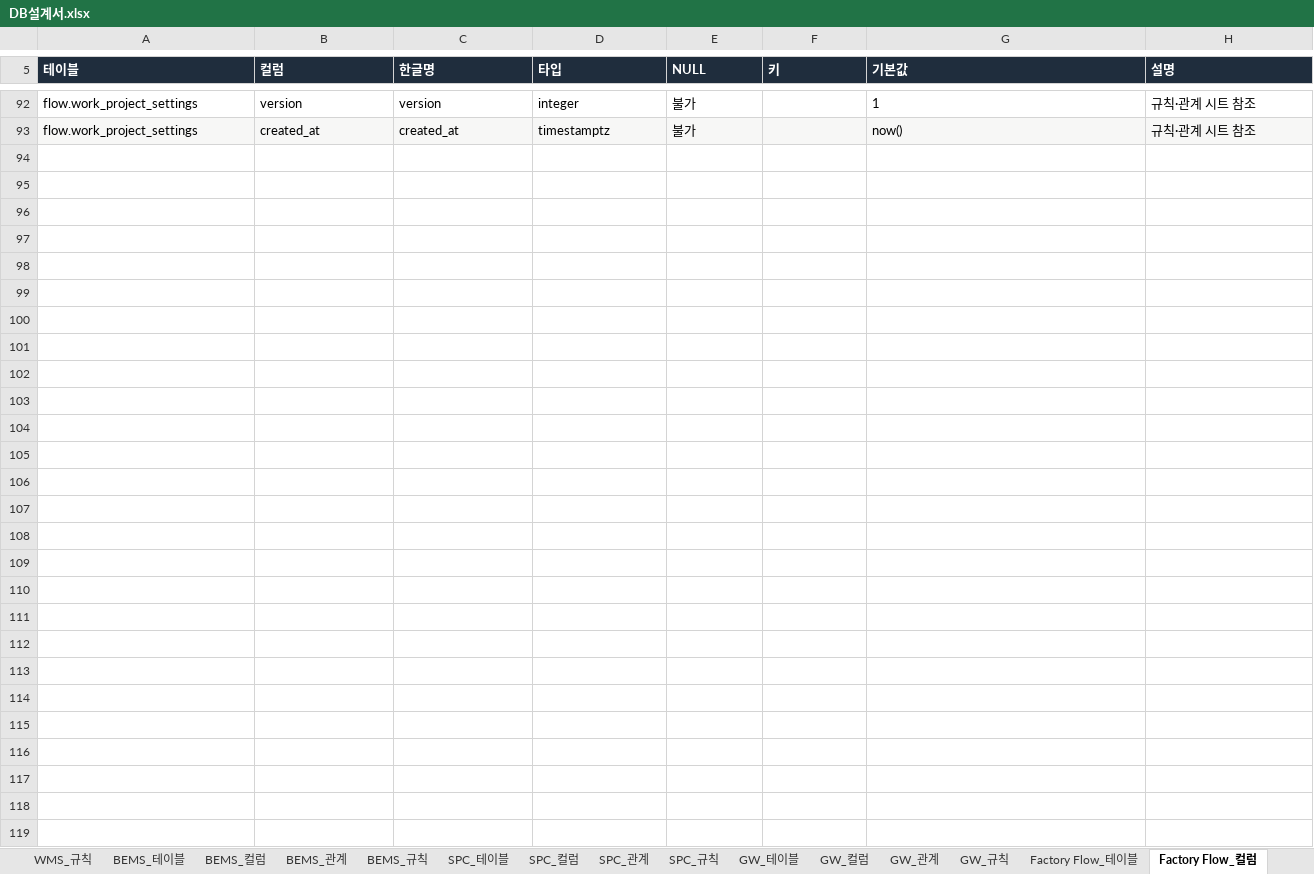
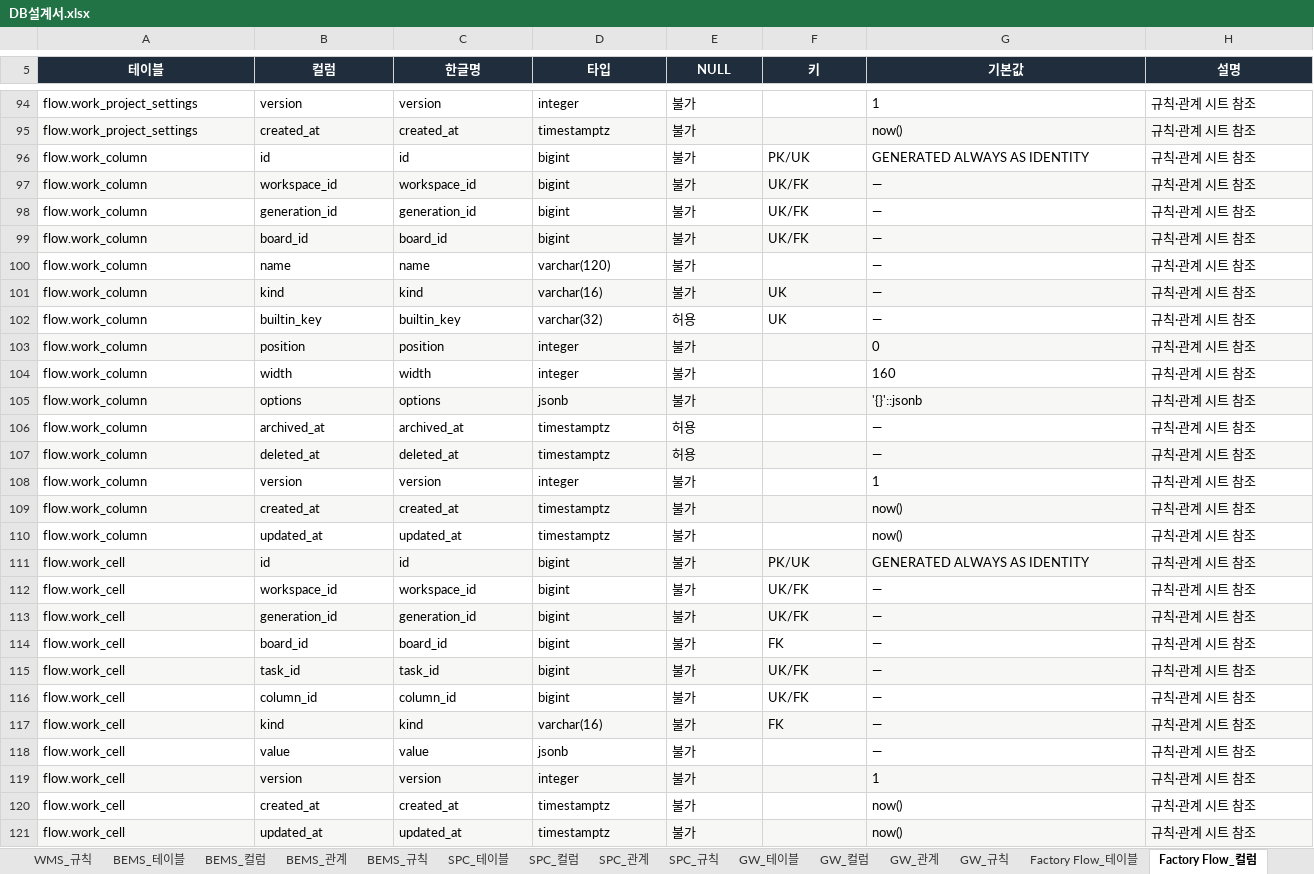
Before and after one commit to go8105/factory-studio, an Excel workbook: docs/db/DB설계서.xlsx, sheet Factory Flow_컬럼, drawn as a sheet; only a part is shown, gaps mark what is left out; values as stored, in another font and other column widths than the file's, no borders; table styles not drawn; the diff covers the shown part only; the diff names each change by its address in the sheet, - before the commit and + after, or states it on an @@ line.

Commit message:
WIP: connect approved Flow board and platform company management

```diff
--- a/docs/db/DB설계서.xlsx (sheet Factory Flow_컬럼)
+++ b/docs/db/DB설계서.xlsx (sheet Factory Flow_컬럼)
-A5:H5 alignment: left
+A5:H5 alignment: center
+row 96: flow.work_column | id | id | bigint | 불가 | PK/UK | GENERATED ALWAYS AS IDENTITY | 규칙·관계 시트 참조
+row 97: flow.work_column | workspace_id | workspace_id | bigint | 불가 | UK/FK | — | 규칙·관계 시트 참조
+row 98: flow.work_column | generation_id | generation_id | bigint | 불가 | UK/FK | — | 규칙·관계 시트 참조
+row 99: flow.work_column | board_id | board_id | bigint | 불가 | UK/FK | — | 규칙·관계 시트 참조
+row 100: flow.work_column | name | name | varchar(120) | 불가 |  | — | 규칙·관계 시트 참조
+row 101: flow.work_column | kind | kind | varchar(16) | 불가 | UK | — | 규칙·관계 시트 참조
+row 102: flow.work_column | builtin_key | builtin_key | varchar(32) | 허용 | UK | — | 규칙·관계 시트 참조
+row 103: flow.work_column | position | position | integer | 불가 |  | 0 | 규칙·관계 시트 참조
+row 104: flow.work_column | width | width | integer | 불가 |  | 160 | 규칙·관계 시트 참조
+row 105: flow.work_column | options | options | jsonb | 불가 |  | '{}'::jsonb | 규칙·관계 시트 참조
+row 106: flow.work_column | archived_at | archived_at | timestamptz | 허용 |  | — | 규칙·관계 시트 참조
+row 107: flow.work_column | deleted_at | deleted_at | timestamptz | 허용 |  | — | 규칙·관계 시트 참조
+row 108: flow.work_column | version | version | integer | 불가 |  | 1 | 규칙·관계 시트 참조
+row 109: flow.work_column | created_at | created_at | timestamptz | 불가 |  | now() | 규칙·관계 시트 참조
+row 110: flow.work_column | updated_at | updated_at | timestamptz | 불가 |  | now() | 규칙·관계 시트 참조
+row 111: flow.work_cell | id | id | bigint | 불가 | PK/UK | GENERATED ALWAYS AS IDENTITY | 규칙·관계 시트 참조
+row 112: flow.work_cell | workspace_id | workspace_id | bigint | 불가 | UK/FK | — | 규칙·관계 시트 참조
+row 113: flow.work_cell | generation_id | generation_id | bigint | 불가 | UK/FK | — | 규칙·관계 시트 참조
+row 114: flow.work_cell | board_id | board_id | bigint | 불가 | FK | — | 규칙·관계 시트 참조
+row 115: flow.work_cell | task_id | task_id | bigint | 불가 | UK/FK | — | 규칙·관계 시트 참조
+row 116: flow.work_cell | column_id | column_id | bigint | 불가 | UK/FK | — | 규칙·관계 시트 참조
+row 117: flow.work_cell | kind | kind | varchar(16) | 불가 | FK | — | 규칙·관계 시트 참조
+row 118: flow.work_cell | value | value | jsonb | 불가 |  | — | 규칙·관계 시트 참조
+row 119: flow.work_cell | version | version | integer | 불가 |  | 1 | 규칙·관계 시트 참조
+row 120: flow.work_cell | created_at | created_at | timestamptz | 불가 |  | now() | 규칙·관계 시트 참조
+row 121: flow.work_cell | updated_at | updated_at | timestamptz | 불가 |  | now() | 규칙·관계 시트 참조
```
Also changed, not shown: 2 added rows, 1 edited cell and cell formats elsewhere in this sheet, sheet Factory Flow_규칙, sheet Factory Flow_관계, sheet MES_관계, sheet 00_전체관계, sheet 00_목차, sheet Factory Flow_테이블, 44 more sheets, 31 other files.
